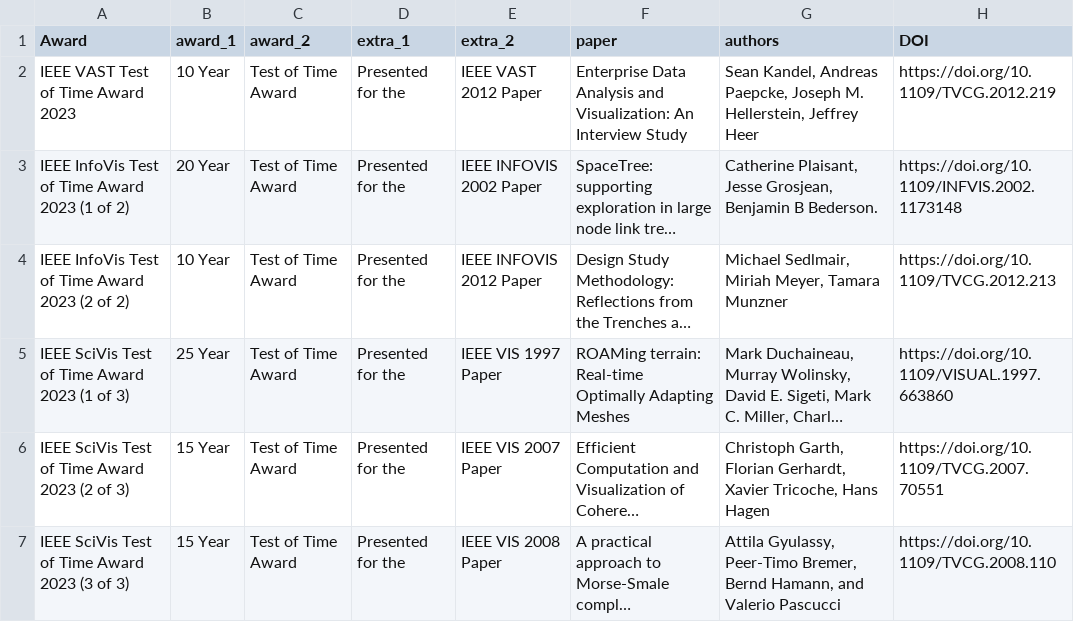
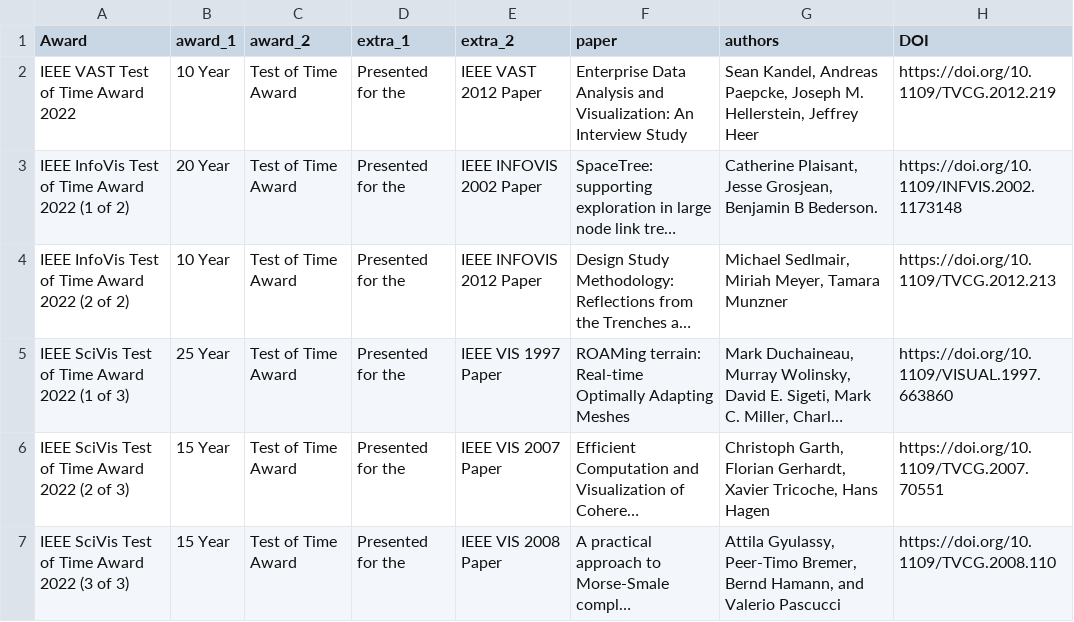
Before and after one commit to ieee-vgtc/vis-virtual-website, a CSV file: sitedata/2023/awards_tot.csv, drawn as a sheet; long unchanged cells end in …; the diff names each change by its address in the sheet, - before the commit and + after, or states it on an @@ line.

```diff
--- a/sitedata/2023/awards_tot.csv
+++ b/sitedata/2023/awards_tot.csv
-A2 (Award): IEEE VAST Test of Time Award 2023
+A2 (Award): IEEE VAST Test of Time Award 2022
-A3 (Award): IEEE InfoVis Test of Time Award 2023 (1 of 2)
+A3 (Award): IEEE InfoVis Test of Time Award 2022 (1 of 2)
-A4 (Award): IEEE InfoVis Test of Time Award 2023 (2 of 2)
+A4 (Award): IEEE InfoVis Test of Time Award 2022 (2 of 2)
-A5 (Award): IEEE SciVis Test of Time Award 2023 (1 of 3)
+A5 (Award): IEEE SciVis Test of Time Award 2022 (1 of 3)
-A6 (Award): IEEE SciVis Test of Time Award 2023 (2 of 3)
+A6 (Award): IEEE SciVis Test of Time Award 2022 (2 of 3)
-A7 (Award): IEEE SciVis Test of Time Award 2023 (3 of 3)
+A7 (Award): IEEE SciVis Test of Time Award 2022 (3 of 3)
```
Also changed, not shown: sitedata/2023/supporters_extra.csv, 13 other files.
